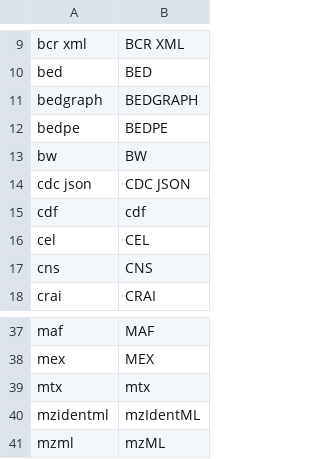
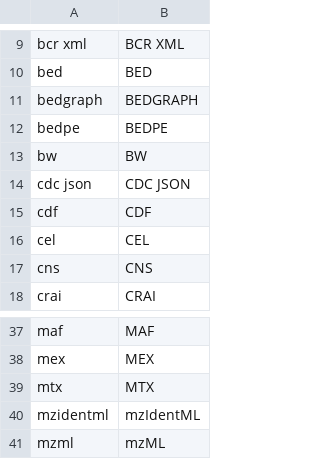
Before and after one commit to CancerDataAggregator/harmonization_reference, a TSV file: value_maps_by_concept/file_format.tsv, drawn as a sheet; only a part is shown, gaps mark what is left out.

Commit message:
Proposing updates to ethnicity, file_format, grade, race, sex

```diff
--- a/value_maps_by_concept/file_format.tsv
+++ b/value_maps_by_concept/file_format.tsv
@@ -14,3 +14,3 @@ bw	BW
 cdc json	CDC JSON
-cdf	cdf
+cdf	CDF
 cel	CEL
@@ -38,3 +38,3 @@ maf	MAF
 mex	MEX
-mtx	mtx
+mtx	MTX
 mzidentml	mzIdentML
```
Also changed, not shown: value_maps_by_concept/ethnicity.tsv, value_maps_by_concept/grade.tsv, 2 other files.
